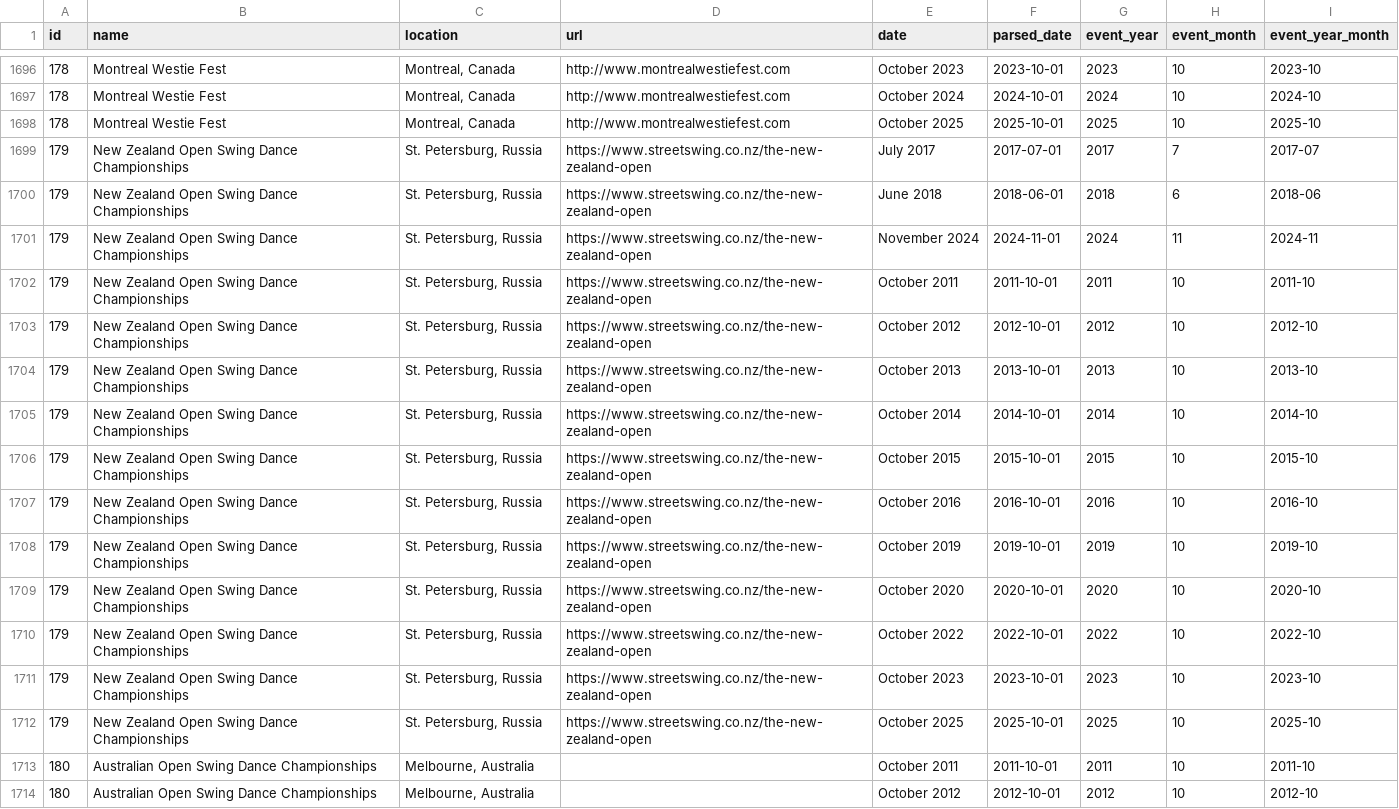
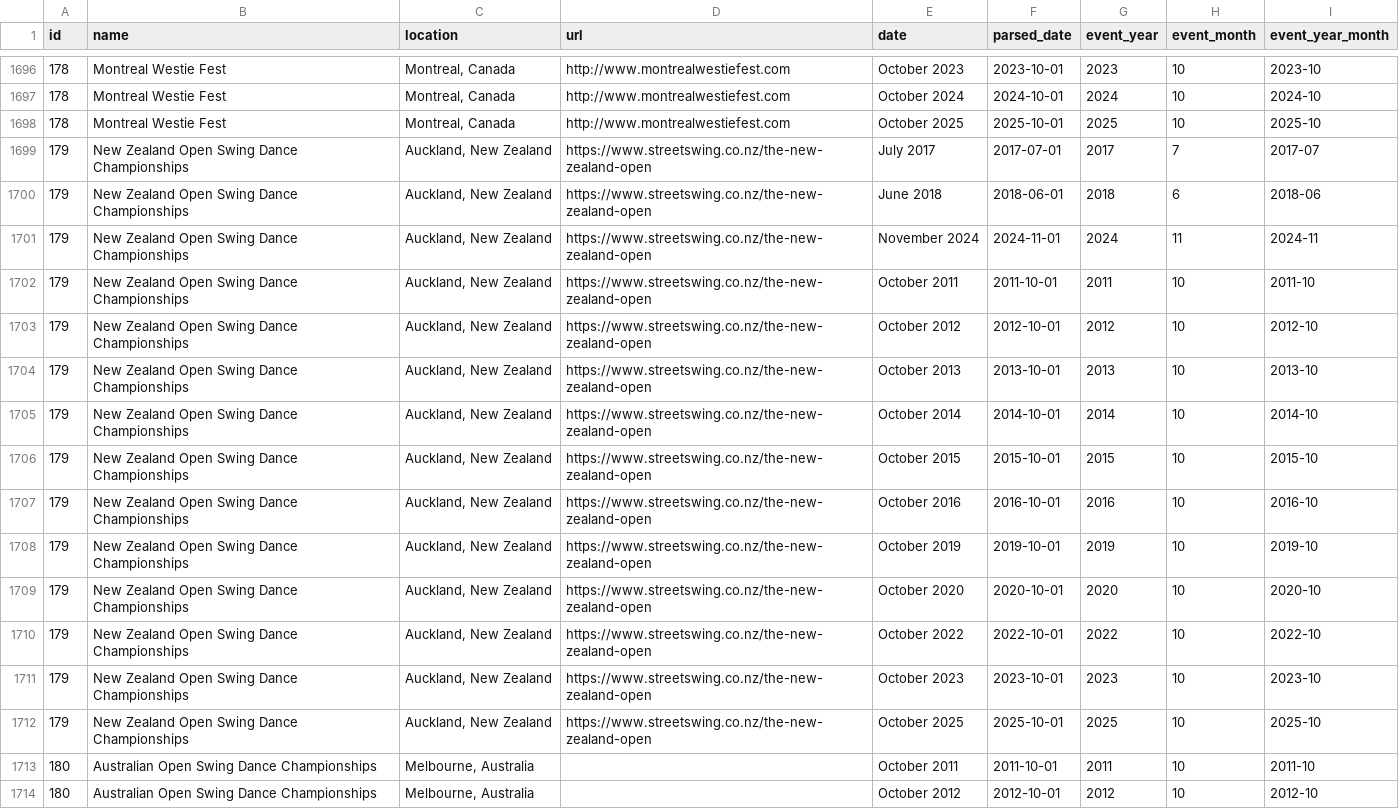
Before and after one commit to zlat1109/wsdc-data-pipeline, a CSV file: data/events_wsdc.csv, drawn as a sheet; only a part is shown, gaps mark what is left out.

```diff
--- a/data/events_wsdc.csv
+++ b/data/events_wsdc.csv
@@ -1698,16 +1698,16 @@ id,name,location,url,date,parsed_date,event_year,event_month,event_year_month
 178,Montreal Westie Fest,"Montreal, Canada",http://www.montrealwestiefest.com,October 2025,2025-10-01,2025,10,2025-10
-179,New Zealand Open Swing Dance Championships,"St. Petersburg, Russia",https://www.streetswing.co.nz/the-new-zealand-open,July 2017,2017-07-01,2017,7,2017-07
-179,New Zealand Open Swing Dance Championships,"St. Petersburg, Russia",https://www.streetswing.co.nz/the-new-zealand-open,June 2018,2018-06-01,2018,6,2018-06
-179,New Zealand Open Swing Dance Championships,"St. Petersburg, Russia",https://www.streetswing.co.nz/the-new-zealand-open,November 2024,2024-11-01,2024,11,2024-11
-179,New Zealand Open Swing Dance Championships,"St. Petersburg, Russia",https://www.streetswing.co.nz/the-new-zealand-open,October 2011,2011-10-01,2011,10,2011-10
-179,New Zealand Open Swing Dance Championships,"St. Petersburg, Russia",https://www.streetswing.co.nz/the-new-zealand-open,October 2012,2012-10-01,2012,10,2012-10
-179,New Zealand Open Swing Dance Championships,"St. Petersburg, Russia",https://www.streetswing.co.nz/the-new-zealand-open,October 2013,2013-10-01,2013,10,2013-10
-179,New Zealand Open Swing Dance Championships,"St. Petersburg, Russia",https://www.streetswing.co.nz/the-new-zealand-open,October 2014,2014-10-01,2014,10,2014-10
-179,New Zealand Open Swing Dance Championships,"St. Petersburg, Russia",https://www.streetswing.co.nz/the-new-zealand-open,October 2015,2015-10-01,2015,10,2015-10
-179,New Zealand Open Swing Dance Championships,"St. Petersburg, Russia",https://www.streetswing.co.nz/the-new-zealand-open,October 2016,2016-10-01,2016,10,2016-10
-179,New Zealand Open Swing Dance Championships,"St. Petersburg, Russia",https://www.streetswing.co.nz/the-new-zealand-open,October 2019,2019-10-01,2019,10,2019-10
-179,New Zealand Open Swing Dance Championships,"St. Petersburg, Russia",https://www.streetswing.co.nz/the-new-zealand-open,October 2020,2020-10-01,2020,10,2020-10
-179,New Zealand Open Swing Dance Championships,"St. Petersburg, Russia",https://www.streetswing.co.nz/the-new-zealand-open,October 2022,2022-10-01,2022,10,2022-10
-179,New Zealand Open Swing Dance Championships,"St. Petersburg, Russia",https://www.streetswing.co.nz/the-new-zealand-open,October 2023,2023-10-01,2023,10,2023-10
-179,New Zealand Open Swing Dance Championships,"St. Petersburg, Russia",https://www.streetswing.co.nz/the-new-zealand-open,October 2025,2025-10-01,2025,10,2025-10
+179,New Zealand Open Swing Dance Championships,"Auckland, New Zealand",https://www.streetswing.co.nz/the-new-zealand-open,July 2017,2017-07-01,2017,7,2017-07
+179,New Zealand Open Swing Dance Championships,"Auckland, New Zealand",https://www.streetswing.co.nz/the-new-zealand-open,June 2018,2018-06-01,2018,6,2018-06
+179,New Zealand Open Swing Dance Championships,"Auckland, New Zealand",https://www.streetswing.co.nz/the-new-zealand-open,November 2024,2024-11-01,2024,11,2024-11
+179,New Zealand Open Swing Dance Championships,"Auckland, New Zealand",https://www.streetswing.co.nz/the-new-zealand-open,October 2011,2011-10-01,2011,10,2011-10
+179,New Zealand Open Swing Dance Championships,"Auckland, New Zealand",https://www.streetswing.co.nz/the-new-zealand-open,October 2012,2012-10-01,2012,10,2012-10
+179,New Zealand Open Swing Dance Championships,"Auckland, New Zealand",https://www.streetswing.co.nz/the-new-zealand-open,October 2013,2013-10-01,2013,10,2013-10
+179,New Zealand Open Swing Dance Championships,"Auckland, New Zealand",https://www.streetswing.co.nz/the-new-zealand-open,October 2014,2014-10-01,2014,10,2014-10
+179,New Zealand Open Swing Dance Championships,"Auckland, New Zealand",https://www.streetswing.co.nz/the-new-zealand-open,October 2015,2015-10-01,2015,10,2015-10
+179,New Zealand Open Swing Dance Championships,"Auckland, New Zealand",https://www.streetswing.co.nz/the-new-zealand-open,October 2016,2016-10-01,2016,10,2016-10
+179,New Zealand Open Swing Dance Championships,"Auckland, New Zealand",https://www.streetswing.co.nz/the-new-zealand-open,October 2019,2019-10-01,2019,10,2019-10
+179,New Zealand Open Swing Dance Championships,"Auckland, New Zealand",https://www.streetswing.co.nz/the-new-zealand-open,October 2020,2020-10-01,2020,10,2020-10
+179,New Zealand Open Swing Dance Championships,"Auckland, New Zealand",https://www.streetswing.co.nz/the-new-zealand-open,October 2022,2022-10-01,2022,10,2022-10
+179,New Zealand Open Swing Dance Championships,"Auckland, New Zealand",https://www.streetswing.co.nz/the-new-zealand-open,October 2023,2023-10-01,2023,10,2023-10
+179,New Zealand Open Swing Dance Championships,"Auckland, New Zealand",https://www.streetswing.co.nz/the-new-zealand-open,October 2025,2025-10-01,2025,10,2025-10
 180,Australian Open Swing Dance Championships,"Melbourne, Australia",,October 2011,2011-10-01,2011,10,2011-10
```
Also changed, not shown: data/event_catalog.csv, data/event_editions.csv, 4 other files.
